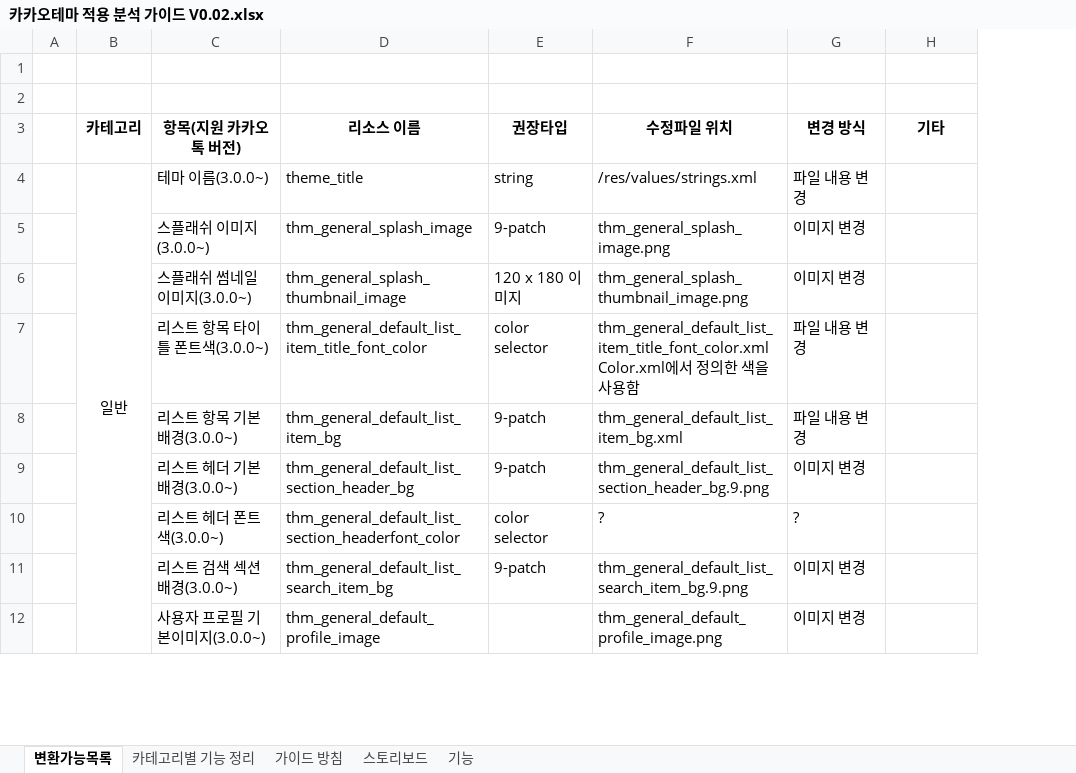
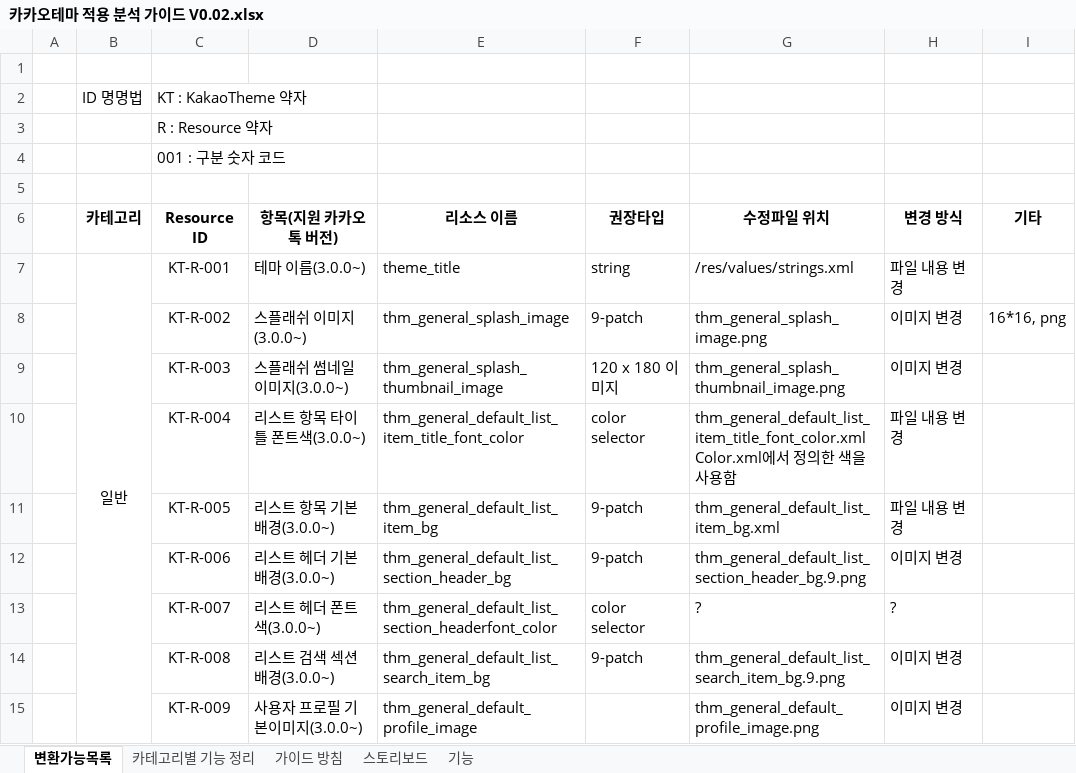
Before and after one commit to hycho/bp-kt-project, an Excel workbook: document/guide/카카오테마 적용 분석 가이드 V0.02.xlsx, sheet 변환가능목록, drawn as a sheet; only a part is shown; values as stored, in another font and other column widths than the file's, no borders; addresses are those after the commit; the diff names each change by its address in the sheet, - before the commit and + after, or states it on an @@ line.

```diff
--- a/document/guide/카카오테마 적용 분석 가이드 V0.02.xlsx (sheet 변환가능목록)
+++ b/document/guide/카카오테마 적용 분석 가이드 V0.02.xlsx (sheet 변환가능목록)
+column C (Resource ID), row 4: 001 : 구분 숫자 코드; rows 7-15: KT-R-001 | KT-R-002 | KT-R-003 | KT-R-004 | KT-R-005 | KT-R-006 | KT-R-007 | KT-R-008 | KT-R-009
+row 1: (empty)
+row 2:  | ID 명명법 | KT : KakaoTheme 약자
+row 3:  |  | R : Resource 약자
-I8 (기타): (empty)
+I8 (기타): 16*16, png
```
Also changed, not shown: sheet 기능.
